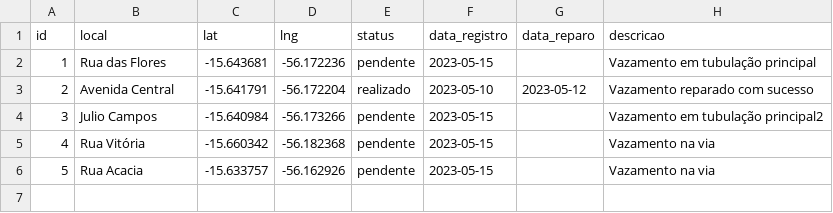
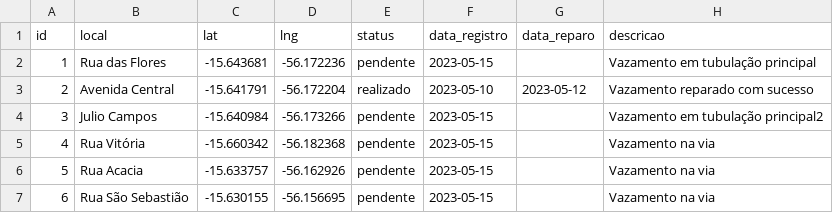
Before and after one commit to almeidamentz/mapaagua, a CSV file: vazamentos.csv, drawn as a sheet; the diff names each change by its address in the sheet, - before the commit and + after, or states it on an @@ line.

Commit message:
vazamentos.csv

```diff
--- a/vazamentos.csv
+++ b/vazamentos.csv
+row 7: 6 | Rua São Sebastião | -15.630155 | -56.156695 | pendente | 2023-05-15 |  | Vazamento na via
```
